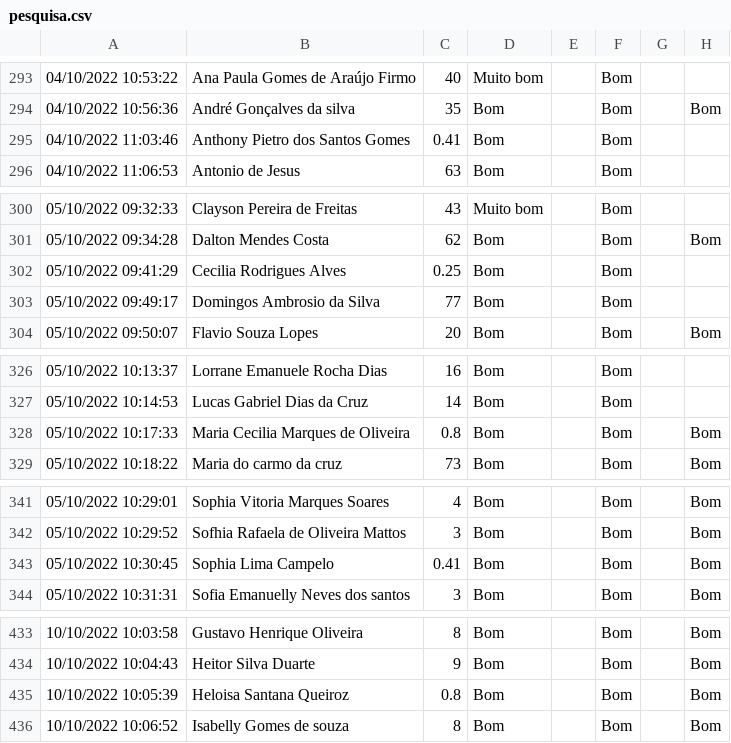
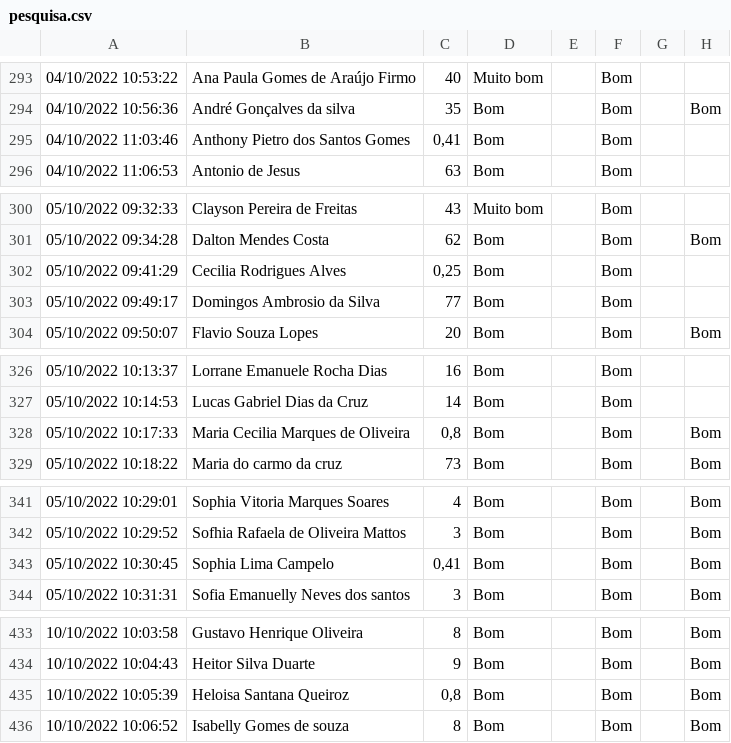
Before and after one commit to joaofaugusto/joaofaugusto, a CSV file: pesquisa.csv, drawn as a sheet; only a part is shown, gaps mark what is left out; the diff covers the shown part only; the diff names each change by its address in the sheet, - before the commit and + after, or states it on an @@ line.

```diff
--- a/pesquisa.csv
+++ b/pesquisa.csv
-C295: 0.41
+C295: 0,41
-C302: 0.25
+C302: 0,25
-C328: 0.8
+C328: 0,8
-C343: 0.41
+C343: 0,41
-C435: 0.8
+C435: 0,8
```
Also changed, not shown: 9 edited cells elsewhere in this file.
